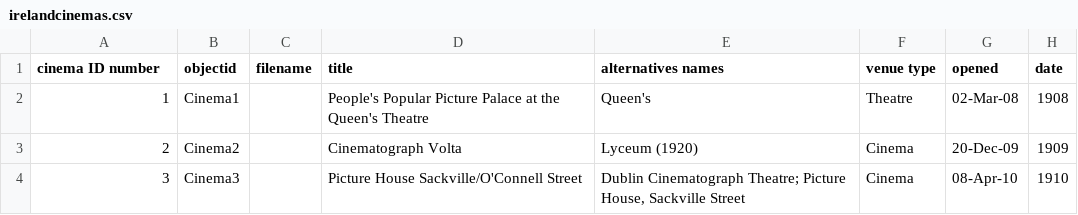
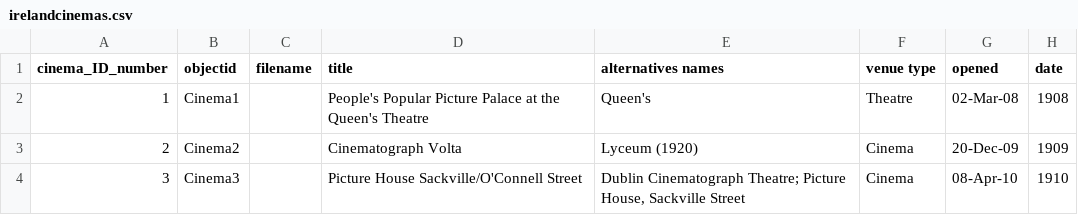
Before and after one commit to primitivecinema/irishcinemaproject, a CSV file: assets/irelandcinemas.csv, drawn as a sheet; only a part is shown; the diff names each change by its address in the sheet, - before the commit and + after, or states it on an @@ line.

Commit message:
Update irelandcinemas.csv

```diff
--- a/assets/irelandcinemas.csv
+++ b/assets/irelandcinemas.csv
-A1: cinema ID number
+A1: cinema_ID_number
```
